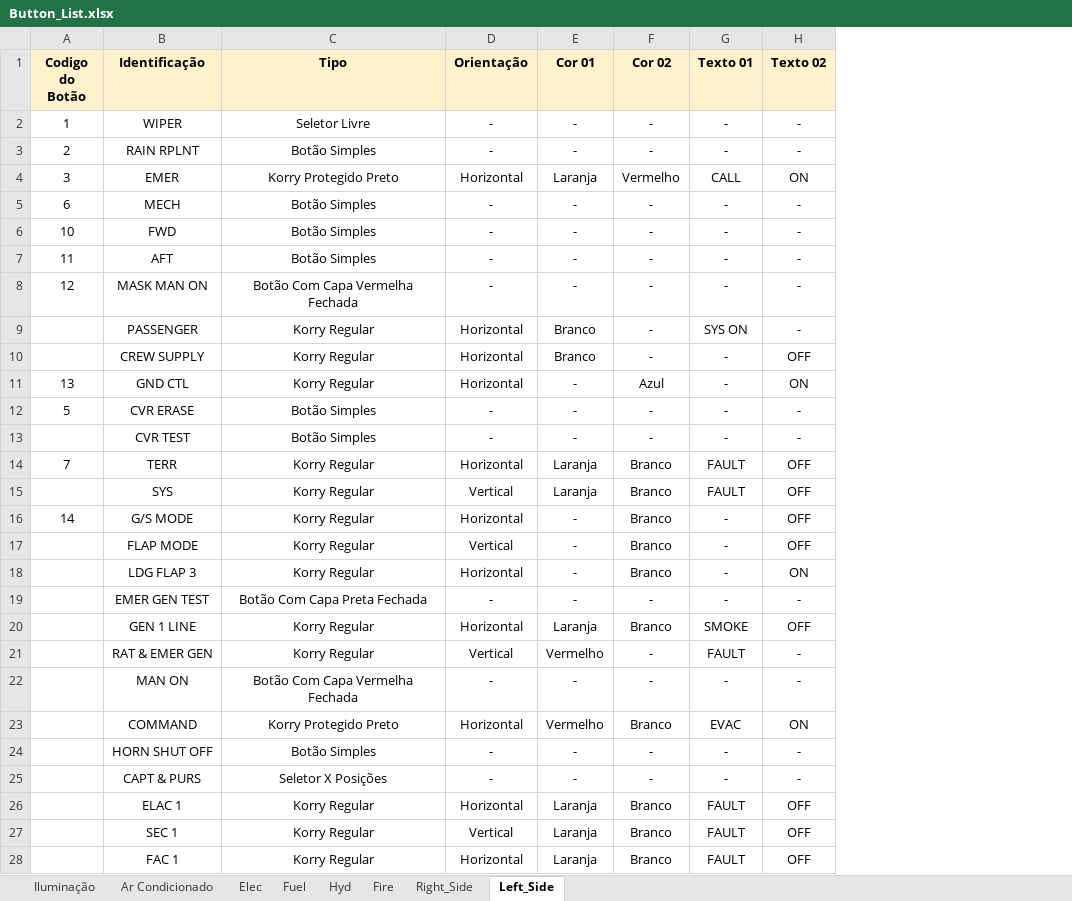
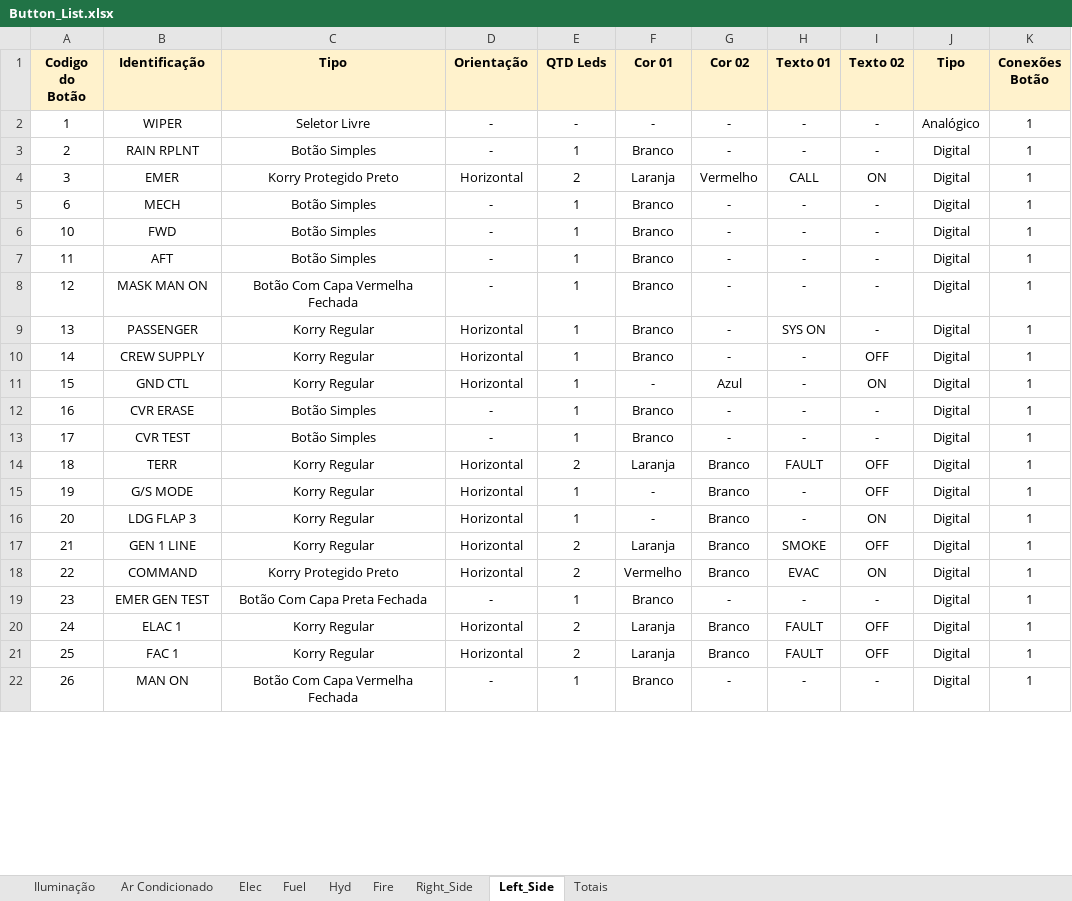
Before and after one commit to phtoth/A320Overhead, an Excel workbook: Buttons/Button_List.xlsx, sheet Left_Side, drawn as a sheet; only a part is shown; values as stored, in another font and other column widths than the file's, no borders; removed rows and columns are numbered as before the commit, all else as after; the diff covers the shown part only; the diff names each change by its address in the sheet, - before the commit and + after, or states it on an @@ line.

```diff
--- a/Buttons/Button_List.xlsx (sheet Left_Side)
+++ b/Buttons/Button_List.xlsx (sheet Left_Side)
+sheet tab: Totais
+column E (QTD Leds), rows 2-21: - | 1 | 2 | 1 | 1 | 1 | 1 | 1 | 1 | 1 | 1 | 1 | 2 | 1 | 1 | 2 | 2 | 1 | 2 | 2
+column J (Tipo), rows 2-21: Analógico | Digital | Digital | Digital | Digital | Digital | Digital | Digital | Digital | Digital | Digital | Digital | Digital | Digital | Digital | Digital | Digital | Digital | Digital | Digital
+column K (Conexões Botão), rows 2-21: all 1
-F3 (Cor 01): -
+F3 (Cor 01): Branco
-F5:F8 (Cor 01): -
+F5:F8 (Cor 01): Branco
-A9 (Codigo do Botão): (empty)
+A9 (Codigo do Botão): 13
-A10 (Codigo do Botão): (empty)
+A10 (Codigo do Botão): 14
-A11 (Codigo do Botão): 13
+A11 (Codigo do Botão): 15
-A12 (Codigo do Botão): 5
+A12 (Codigo do Botão): 16
-F12:F13 (Cor 01): -
+F12:F13 (Cor 01): Branco
-A13 (Codigo do Botão): (empty)
+A13 (Codigo do Botão): 17
-A14 (Codigo do Botão): 7
+A14 (Codigo do Botão): 18
-row 15:  | SYS | Korry Regular | Vertical | Laranja | Branco | FAULT | OFF
-A15 (Codigo do Botão): 14
+A15 (Codigo do Botão): 19
-row 17:  | FLAP MODE | Korry Regular | Vertical | - | Branco | - | OFF
-A16 (Codigo do Botão): (empty)
+A16 (Codigo do Botão): 20
-row 19:  | EMER GEN TEST | Botão Com Capa Preta Fechada | - | - | - | - | -
-A17 (Codigo do Botão): (empty)
+A17 (Codigo do Botão): 21
-row 21:  | RAT & EMER GEN | Korry Regular | Vertical | Vermelho | - | FAULT | -
-row 22:  | MAN ON | Botão Com Capa Vermelha Fechada | - | - | - | - | -
-A18 (Codigo do Botão): (empty)
+A18 (Codigo do Botão): 22
-A19 (Codigo do Botão): (empty)
+A19 (Codigo do Botão): 23
-B19 (Identificação): HORN SHUT OFF
+B19 (Identificação): EMER GEN TEST
-C19 (Tipo): Botão Simples
+C19 (Tipo): Botão Com Capa Preta Fechada
-F19 (Cor 01): -
+F19 (Cor 01): Branco
-row 25:  | CAPT & PURS | Seletor X Posições | - | - | - | - | -
-A20 (Codigo do Botão): (empty)
+A20 (Codigo do Botão): 24
-row 27:  | SEC 1 | Korry Regular | Vertical | Laranja | Branco | FAULT | OFF
-A21 (Codigo do Botão): (empty)
+A21 (Codigo do Botão): 25
+row 22: 26 | MAN ON | Botão Com Capa Vermelha Fechada | - | 1 | Branco | - | - | - | Digital | 1
```
Also changed, not shown: 16 added rows, 1 removed row and 17 edited cells elsewhere in this sheet, sheet Iluminação, sheet Elec, sheet Right_Side, sheet Fire, sheet Ar Condicionado, sheet Hyd, 1 more sheet.
